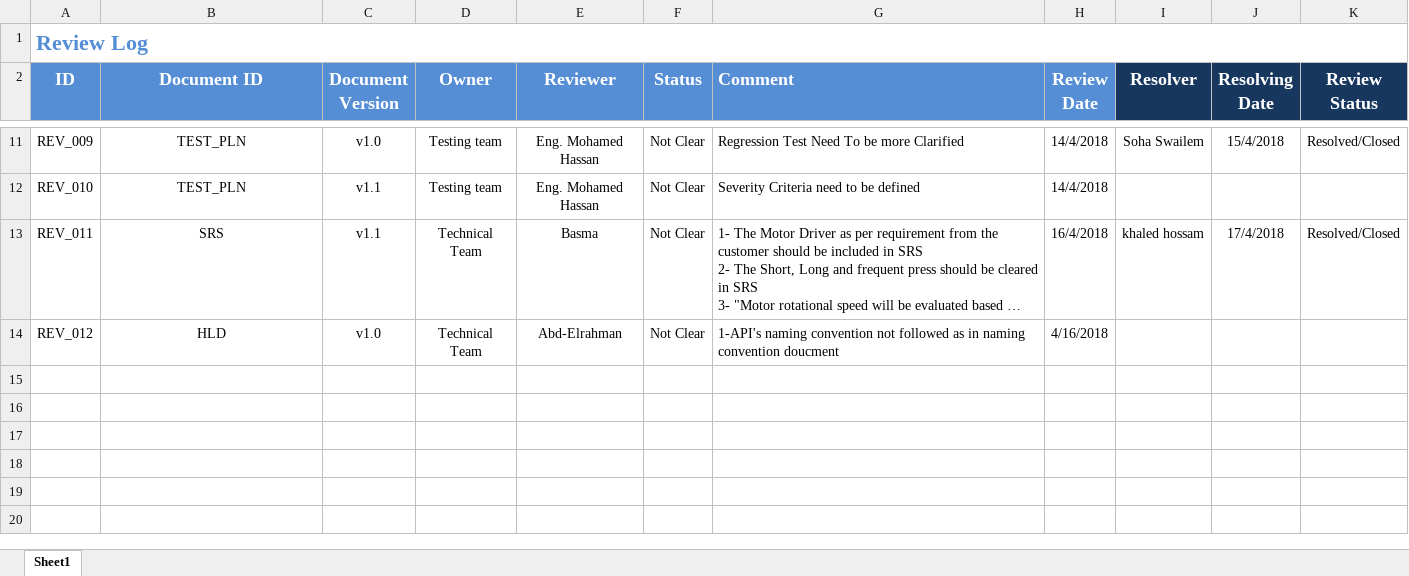
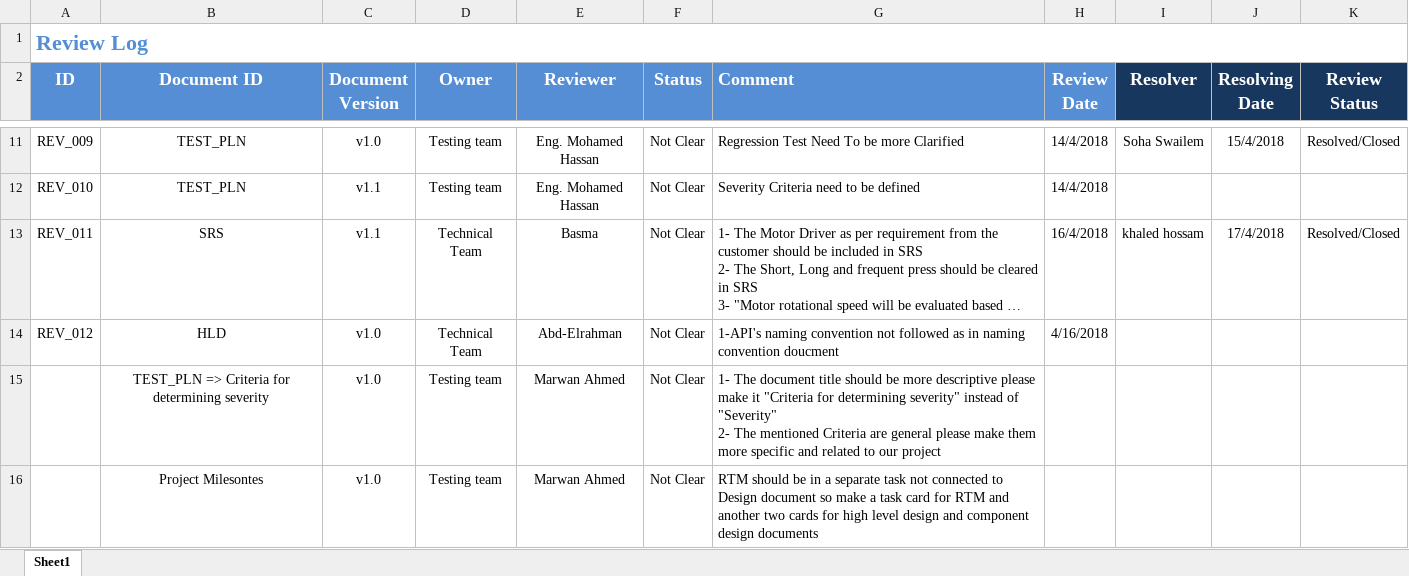
Before and after one commit to ITI-Embedded-QA/Kenovo_ElectricBlender, an Excel workbook: management/Review-Log.xlsx, sheet Sheet1, drawn as a sheet; only a part is shown, gaps mark what is left out; long unchanged cells end in …; values as stored, in another font and other column widths than the file's, no borders; ↵ is a line break in a cell; the diff names each change by its address in the sheet, - before the commit and + after, or states it on an @@ line.

Commit message:
Logging result of reviewing Project Milestones , Criteria for determining severity By : Marwan Ahmed Thabet

```diff
--- a/management/Review-Log.xlsx (sheet Sheet1)
+++ b/management/Review-Log.xlsx (sheet Sheet1)
+row 15:  | TEST_PLN => Criteria for determining severity | v1.0 | Testing team | Marwan Ahmed | Not Clear | 1- The document title should be more descriptive please make it "Criteria for determining severity" instead of "Severity" ↵ 2- The mentioned Criteria are general please make them more specific and related to our project
+row 16:  | Project Milesontes | v1.0 | Testing team | Marwan Ahmed | Not Clear | RTM should be in a separate task not connected to Design document so make a task card for RTM and another two cards for high level design and component design documents
```
